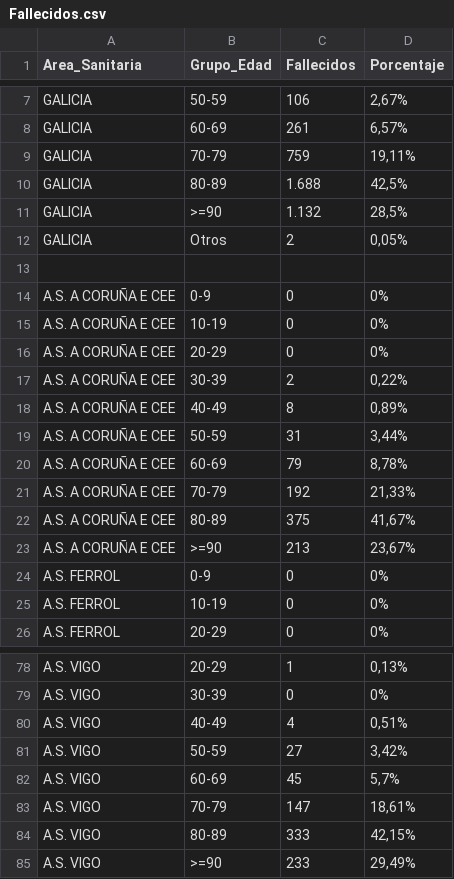
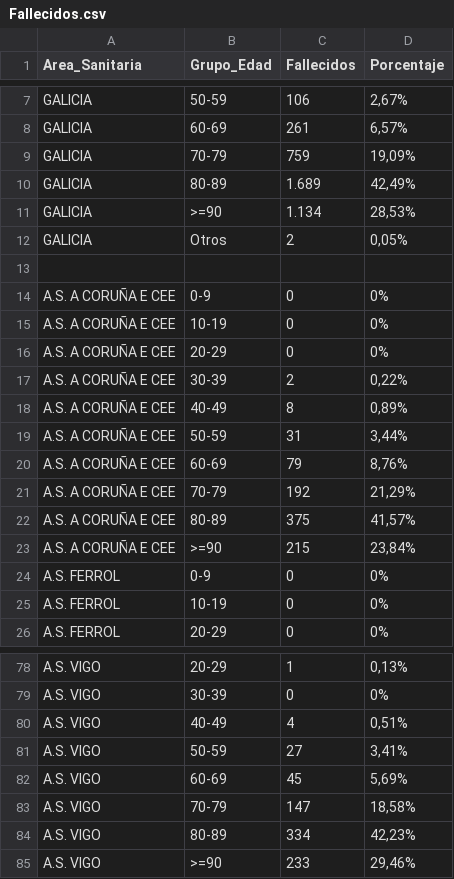
Before and after one commit to jjelosua/sergas-covid19-data, a CSV file: Fallecidos.csv, drawn as a sheet; only a part is shown, gaps mark what is left out.

```diff
--- a/Fallecidos.csv
+++ b/Fallecidos.csv
@@ -8,5 +8,5 @@ Area_Sanitaria,Grupo_Edad,Fallecidos,Porcentaje
 "GALICIA","60-69","261","6,57%"
-"GALICIA","70-79","759","19,11%"
-"GALICIA","80-89","1.688","42,5%"
-"GALICIA",">=90","1.132","28,5%"
+"GALICIA","70-79","759","19,09%"
+"GALICIA","80-89","1.689","42,49%"
+"GALICIA",">=90","1.134","28,53%"
 "GALICIA","Otros","2","0,05%"
@@ -19,6 +19,6 @@ Area_Sanitaria,Grupo_Edad,Fallecidos,Porcentaje
 "A.S. A CORUÑA E CEE","50-59","31","3,44%"
-"A.S. A CORUÑA E CEE","60-69","79","8,78%"
-"A.S. A CORUÑA E CEE","70-79","192","21,33%"
-"A.S. A CORUÑA E CEE","80-89","375","41,67%"
-"A.S. A CORUÑA E CEE",">=90","213","23,67%"
+"A.S. A CORUÑA E CEE","60-69","79","8,76%"
+"A.S. A CORUÑA E CEE","70-79","192","21,29%"
+"A.S. A CORUÑA E CEE","80-89","375","41,57%"
+"A.S. A CORUÑA E CEE",">=90","215","23,84%"
 "A.S. FERROL","0-9","0","0%"
@@ -80,6 +80,6 @@ Area_Sanitaria,Grupo_Edad,Fallecidos,Porcentaje
 "A.S. VIGO","40-49","4","0,51%"
-"A.S. VIGO","50-59","27","3,42%"
-"A.S. VIGO","60-69","45","5,7%"
-"A.S. VIGO","70-79","147","18,61%"
-"A.S. VIGO","80-89","333","42,15%"
-"A.S. VIGO",">=90","233","29,49%"
+"A.S. VIGO","50-59","27","3,41%"
+"A.S. VIGO","60-69","45","5,69%"
+"A.S. VIGO","70-79","147","18,58%"
+"A.S. VIGO","80-89","334","42,23%"
+"A.S. VIGO",">=90","233","29,46%"
```
Also changed, not shown: ActivosCuradosFallecidos.csv, OcupacionCamasHospital.csv, 2 other files.
